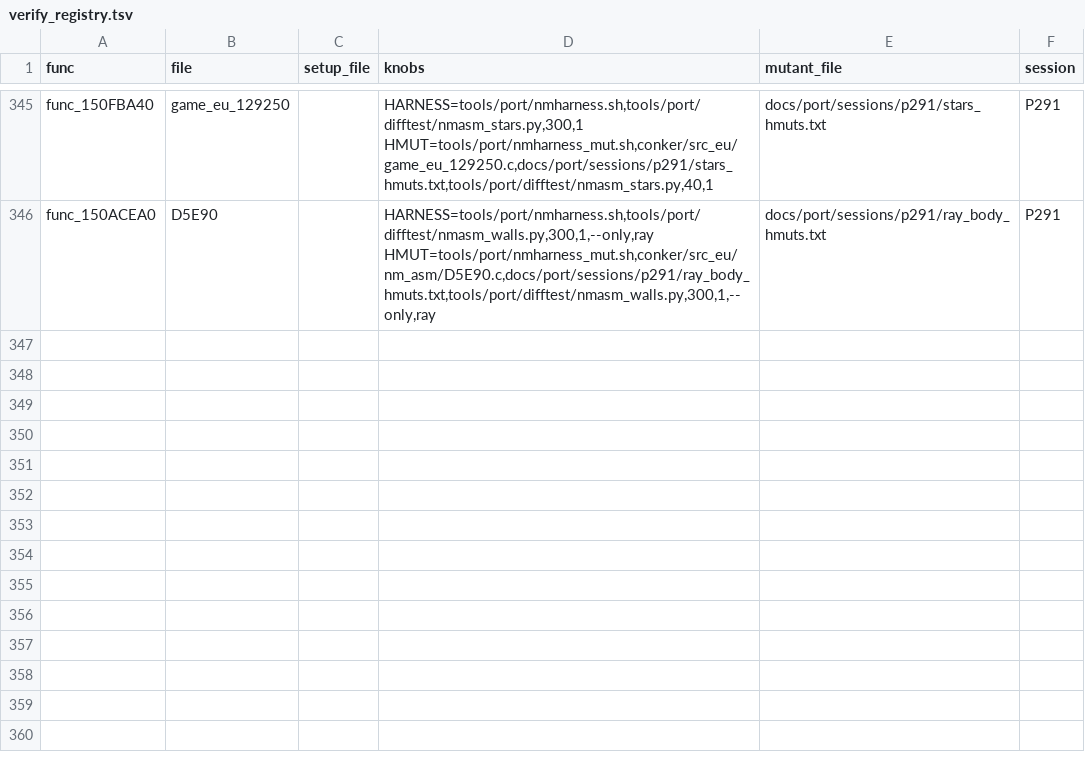
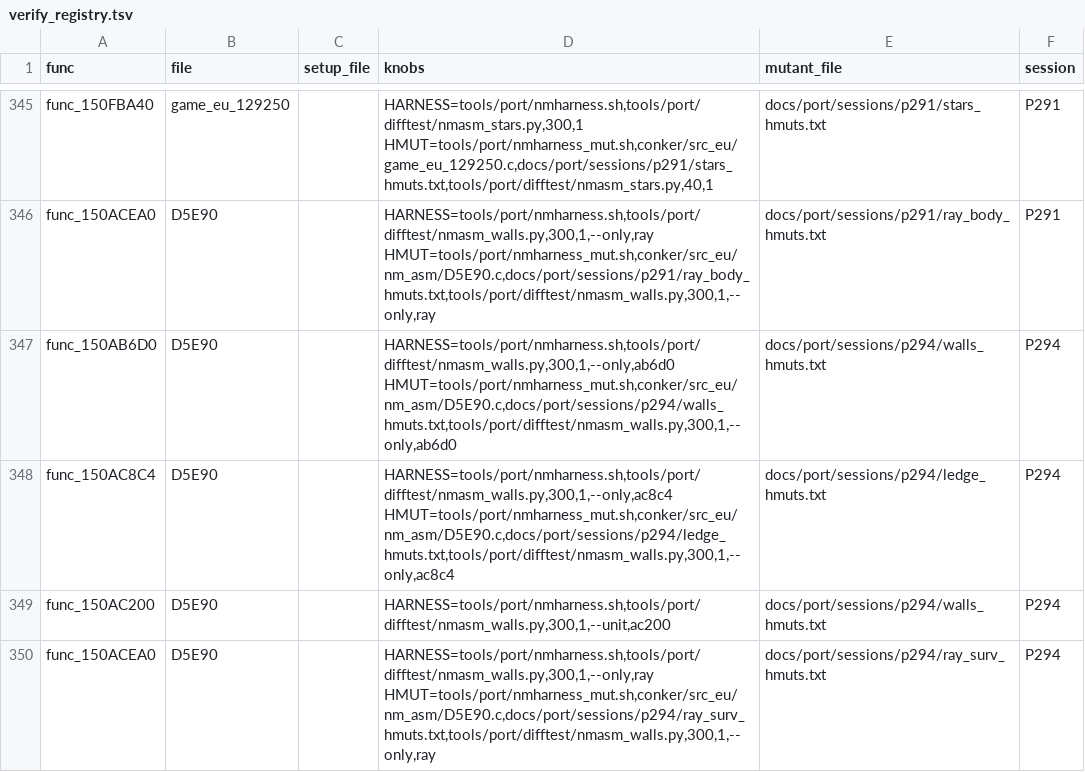
Before and after one commit to Sorikairox/conker-eu-port, a TSV file: tools/port/verify_registry.tsv, drawn as a sheet; only a part is shown, gaps mark what is left out; the diff names each change by its address in the sheet, - before the commit and + after, or states it on an @@ line.

```diff
--- a/tools/port/verify_registry.tsv
+++ b/tools/port/verify_registry.tsv
+row 347: func_150AB6D0 | D5E90 |  | HARNESS=tools/port/nmharness.sh,tools/port/difftest/nmasm_walls.py,300,1,--only,ab6d0 HMUT=tools/port/nmharness_mut.sh,conker/src_eu/nm_asm/D5E90.c,docs/port/sessions/p294/walls_hmuts.txt,tools/port/difftest/nmasm_walls.py,300,1,--only,ab6d0 | docs/port/sessions/p294/walls_hmuts.txt | P294
+row 348: func_150AC8C4 | D5E90 |  | HARNESS=tools/port/nmharness.sh,tools/port/difftest/nmasm_walls.py,300,1,--only,ac8c4 HMUT=tools/port/nmharness_mut.sh,conker/src_eu/nm_asm/D5E90.c,docs/port/sessions/p294/ledge_hmuts.txt,tools/port/difftest/nmasm_walls.py,300,1,--only,ac8c4 | docs/port/sessions/p294/ledge_hmuts.txt | P294
+row 349: func_150AC200 | D5E90 |  | HARNESS=tools/port/nmharness.sh,tools/port/difftest/nmasm_walls.py,300,1,--unit,ac200 | docs/port/sessions/p294/walls_hmuts.txt | P294
+row 350: func_150ACEA0 | D5E90 |  | HARNESS=tools/port/nmharness.sh,tools/port/difftest/nmasm_walls.py,300,1,--only,ray HMUT=tools/port/nmharness_mut.sh,conker/src_eu/nm_asm/D5E90.c,docs/port/sessions/p294/ray_surv_hmuts.txt,tools/port/difftest/nmasm_walls.py,300,1,--only,ray | docs/port/sessions/p294/ray_surv_hmuts.txt | P294
```
Also changed, not shown: tools/port/nm_folded.tsv, 40 other files.
